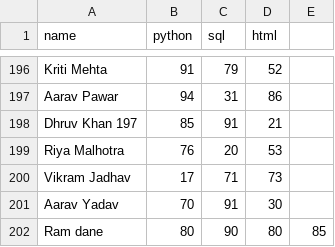
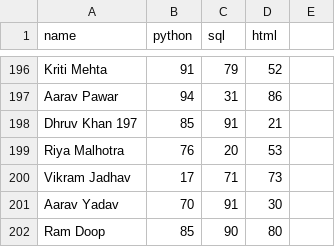
Before and after one commit to Vaishnavi20-hub/Python-Automation-Tool, a CSV file: students.csv, drawn as a sheet; only a part is shown, gaps mark what is left out.

Commit message:
Update student dataset

```diff
--- a/students.csv
+++ b/students.csv
@@ -201,2 +201,2 @@ Vikram Jadhav,17,71,73
 Aarav Yadav,70,91,30
-Ram dane,80,90,80,85
+Ram Doop,85,90,80
```
